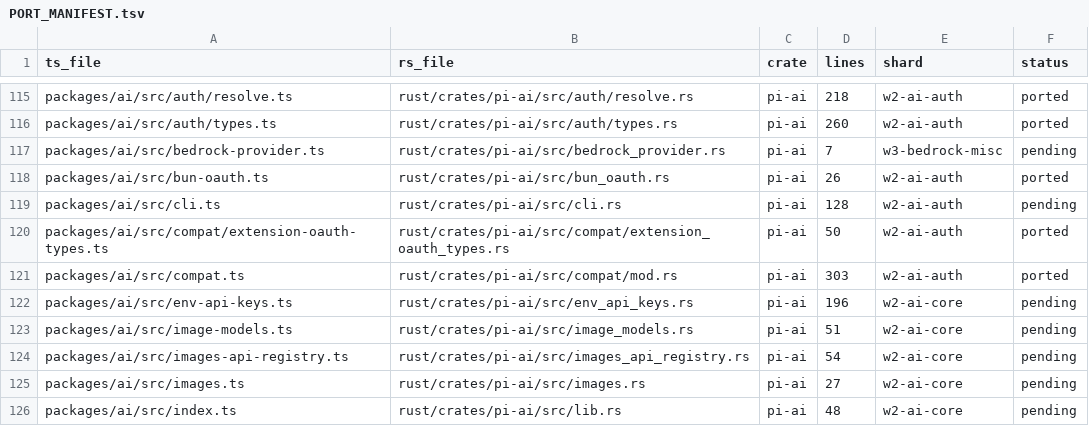
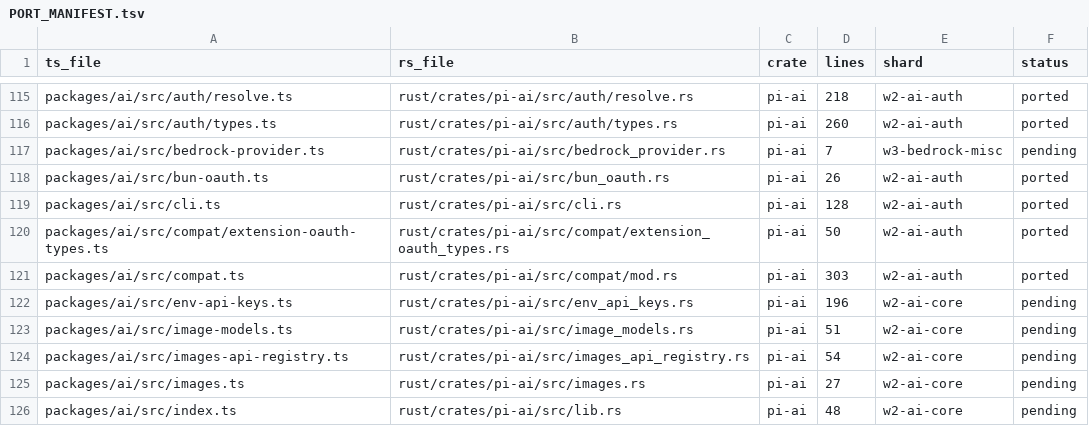
Before and after one commit to at-inc/pi, a TSV file: rust/PORT_MANIFEST.tsv, drawn as a sheet; only a part is shown, gaps mark what is left out.

Commit message:
feat(ai): port the OAuth login CLI to Rust
Co-authored-by: capy-ai[bot] <230910855+capy-ai[bot]@users.noreply.github.com>

```diff
--- a/rust/PORT_MANIFEST.tsv
+++ b/rust/PORT_MANIFEST.tsv
@@ -118,3 +118,3 @@ packages/ai/src/bedrock-provider.ts	rust/crates/pi-ai/src/bedrock_provider.rs	pi
 packages/ai/src/bun-oauth.ts	rust/crates/pi-ai/src/bun_oauth.rs	pi-ai	26	w2-ai-auth	ported
-packages/ai/src/cli.ts	rust/crates/pi-ai/src/cli.rs	pi-ai	128	w2-ai-auth	pending
+packages/ai/src/cli.ts	rust/crates/pi-ai/src/cli.rs	pi-ai	128	w2-ai-auth	ported
 packages/ai/src/compat/extension-oauth-types.ts	rust/crates/pi-ai/src/compat/extension_oauth_types.rs	pi-ai	50	w2-ai-auth	ported
```
Also changed, not shown: 3 other files.
